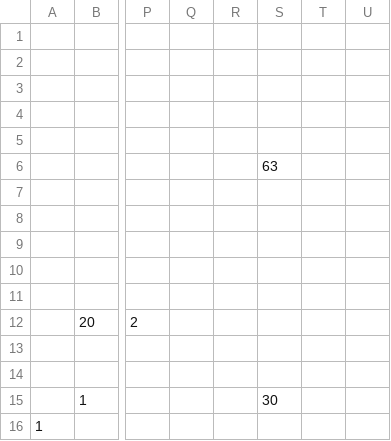
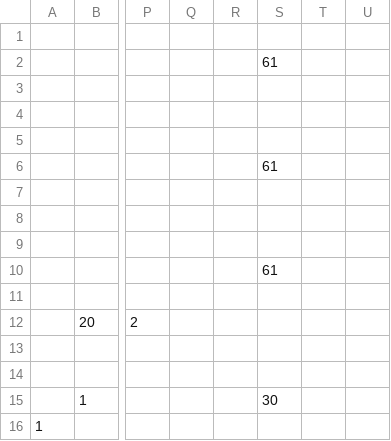
Before and after one commit to anhminh2110/cs102, a CSV file: data/levels/3.csv, drawn as a sheet; only a part is shown, gaps mark what is left out; the diff names each change by its address in the sheet, - before the commit and + after, or states it on an @@ line.

```diff
--- a/data/levels/3.csv
+++ b/data/levels/3.csv
-S2: (empty)
+S2: 61
-S6: 63
+S6: 61
-S10: (empty)
+S10: 61
```
Also changed, not shown: 7 other files.
